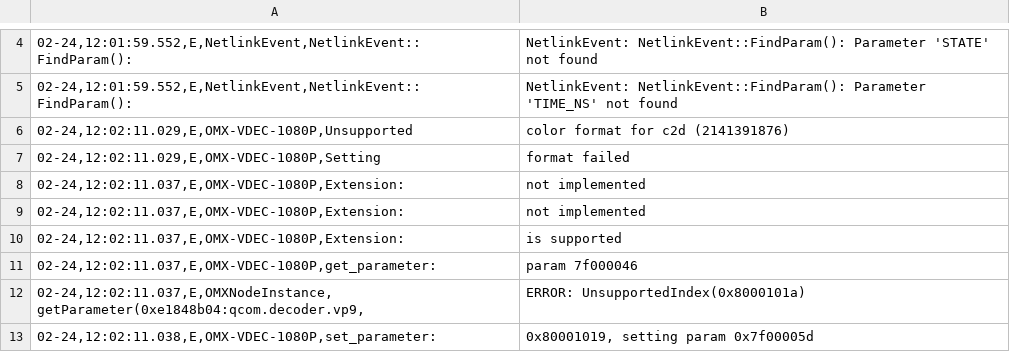
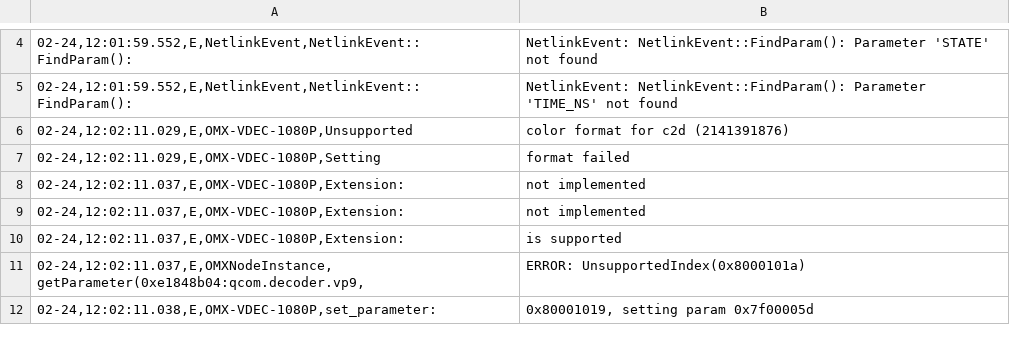
Before and after one commit to sumitmalik39/sumit, a CSV file: smartheal_log14-02.csv, drawn as a sheet; only a part is shown, gaps mark what is left out; the diff names each change by its address in the sheet, - before the commit and + after, or states it on an @@ line.

Commit message:
smartheal_log.csv

```diff
--- a/smartheal_log14-02.csv
+++ b/smartheal_log14-02.csv
-row 11: 02-24,12:02:11.037,E,OMX-VDEC-1080P,get_parameter: | param 7f000046
```
